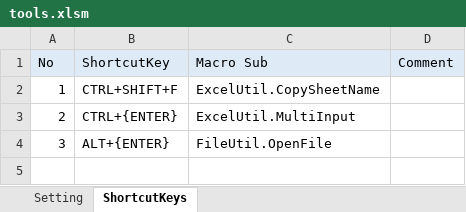
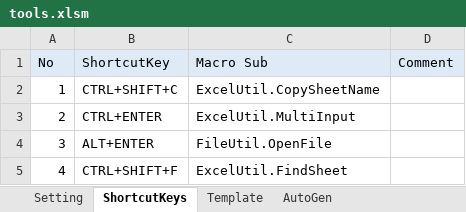
Before and after one commit to terry0-0/Tools, an Excel workbook: tools.xlsm, sheet ShortcutKeys, drawn as a sheet; values as stored, in another font and other column widths than the file's, no borders; the diff names each change by its address in the sheet, - before the commit and + after, or states it on an @@ line.

```diff
--- a/tools.xlsm (sheet ShortcutKeys)
+++ b/tools.xlsm (sheet ShortcutKeys)
+sheet tab: Template
+sheet tab: AutoGen
-B2 (ShortcutKey): CTRL+SHIFT+F
+B2 (ShortcutKey): CTRL+SHIFT+C
-B3 (ShortcutKey): CTRL+{ENTER}
+B3 (ShortcutKey): CTRL+ENTER
-B4 (ShortcutKey): ALT+{ENTER}
+B4 (ShortcutKey): ALT+ENTER
+row 5: 4 | CTRL+SHIFT+F | ExcelUtil.FindSheet
```
Also changed, not shown: sheet Setting.
